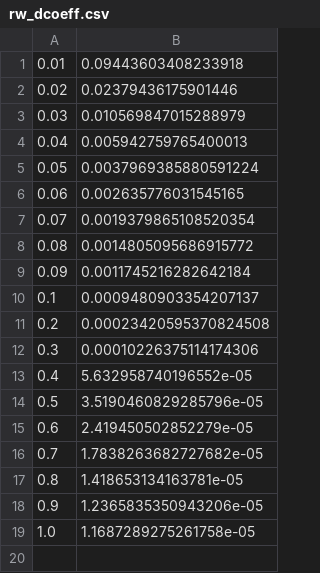
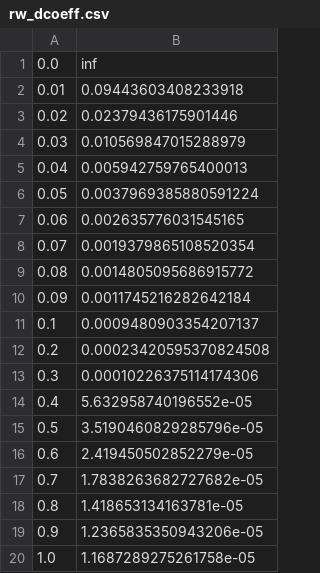
Before and after one commit to kaprests/CR-acceleration, a CSV file: scripts/rw_dcoeff.csv, drawn as a sheet; the diff names each change by its address in the sheet, - before the commit and + after, or states it on an @@ line.

```diff
--- a/scripts/rw_dcoeff.csv
+++ b/scripts/rw_dcoeff.csv
+row 1: 0.0 | inf
```
Also changed, not shown: 8 other files.
